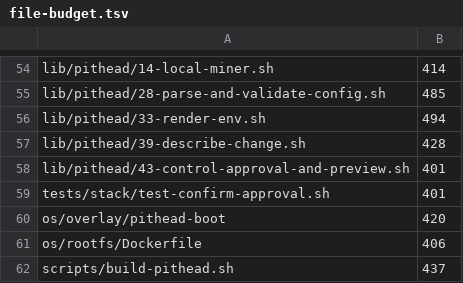
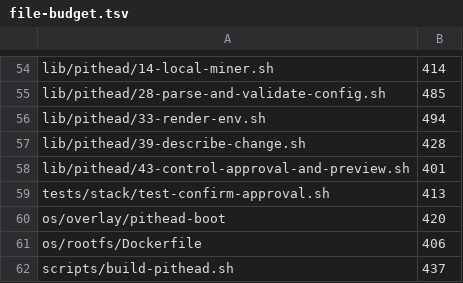
Before and after one commit to VijitSingh97/p2pool-starter-stack, a TSV file: docs/dev/file-budget.tsv, drawn as a sheet; only a part is shown, gaps mark what is left out.

```diff
--- a/docs/dev/file-budget.tsv
+++ b/docs/dev/file-budget.tsv
@@ -58,3 +58,3 @@ lib/pithead/39-describe-change.sh	428
 lib/pithead/43-control-approval-and-preview.sh	401
-tests/stack/test-confirm-approval.sh	401
+tests/stack/test-confirm-approval.sh	413
 os/overlay/pithead-boot	420
```
Also changed, not shown: 3 other files.
